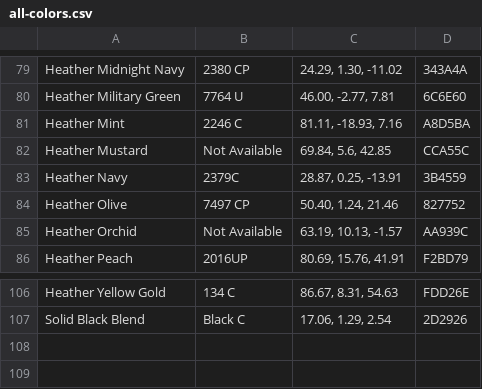
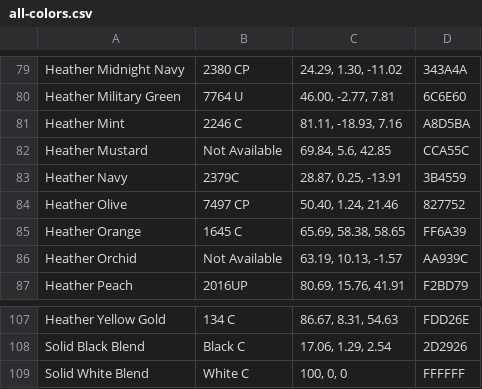
Before and after one commit to Ian-P-McCabe/shirt-color-space, a CSV file: data/all-colors.csv, drawn as a sheet; only a part is shown, gaps mark what is left out.

Commit message:
Fixed errors between all-colors files

```diff
--- a/data/all-colors.csv
+++ b/data/all-colors.csv
@@ -84,2 +84,3 @@ Heather Navy,2379C,"28.87, 0.25, -13.91",3B4559
 Heather Olive,7497 CP,"50.40, 1.24, 21.46",827752
+Heather Orange,1645 C,"65.69, 58.38, 58.65",FF6A39
 Heather Orchid,Not Available,"63.19, 10.13, -1.57",AA939C
@@ -107 +108,2 @@ Heather Yellow Gold,134 C,"86.67, 8.31, 54.63",FDD26E
 Solid Black Blend,Black C,"17.06, 1.29, 2.54",2D2926
+Solid White Blend,White C,"100, 0, 0",FFFFFF
```
Also changed, not shown: data/all-colors-unique.csv, 1 other file.
